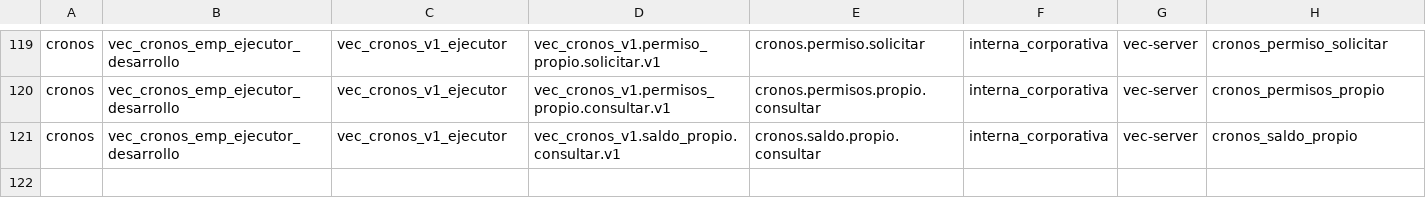
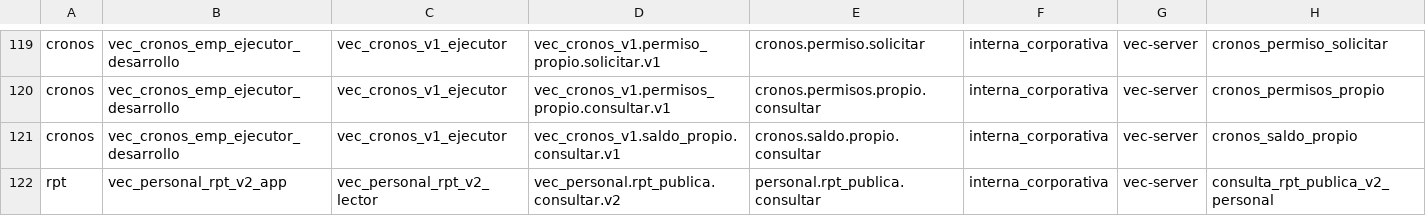
Before and after one commit to aavidad/VEC_Diputacion_app, a TSV file: deploy/principal/origen_consumos_ad172/ternas.tsv, drawn as a sheet; only a part is shown, gaps mark what is left out; the diff names each change by its address in the sheet, - before the commit and + after, or states it on an @@ line.

Commit message:
AD217: habilitar consulta nominal RPT v2 en núcleo común
Definición literal del núcleo y CHECK post216, origen técnico exclusivo y fachada sólo para Personal. Congela 2903 líneas de la migración cohesionada para cumplir la guarda de SQL sin DDL reconstruido.

```diff
--- a/deploy/principal/origen_consumos_ad172/ternas.tsv
+++ b/deploy/principal/origen_consumos_ad172/ternas.tsv
+row 122: rpt | vec_personal_rpt_v2_app | vec_personal_rpt_v2_lector | vec_personal.rpt_publica.consultar.v2 | personal.rpt_publica.consultar | interna_corporativa | vec-server | consulta_rpt_publica_v2_personal
```
Also changed, not shown: 5 other files.
